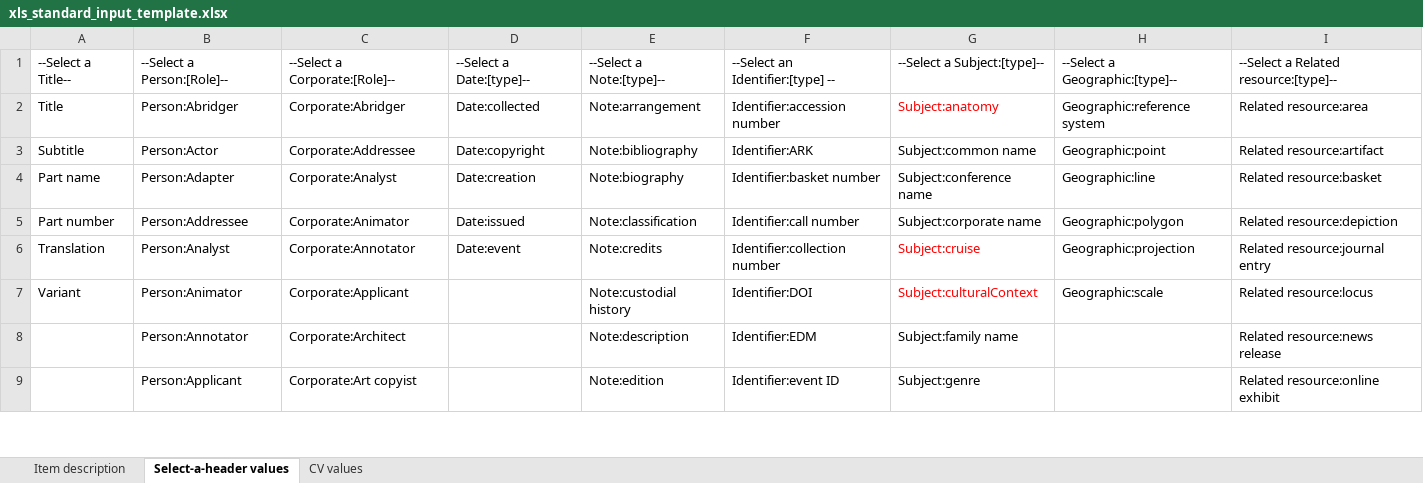
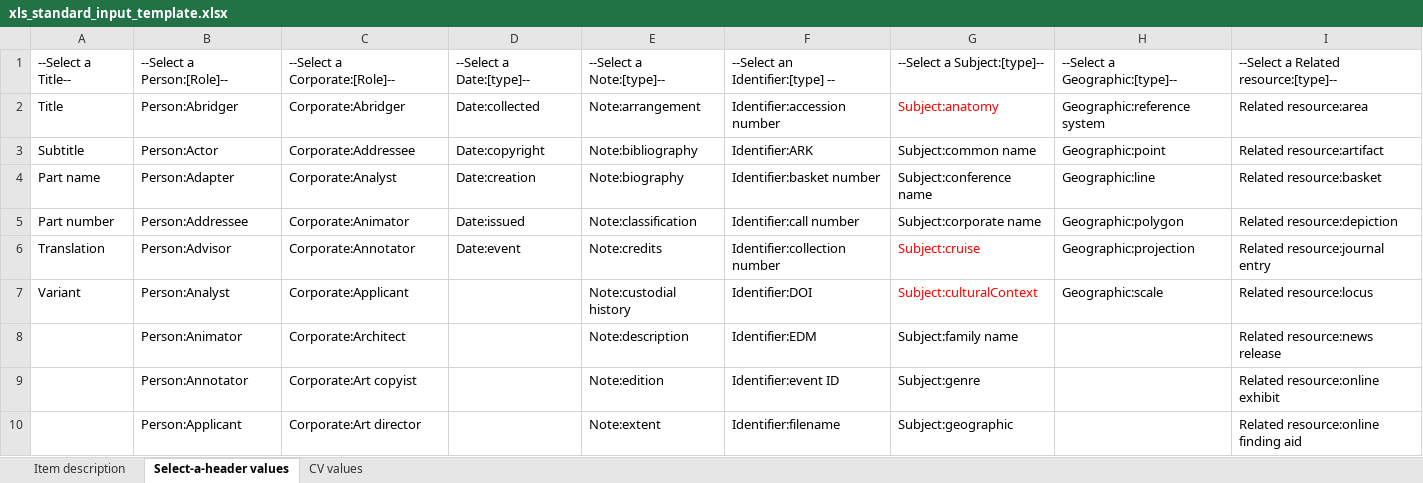
Before and after one commit to ucsdlib/damsmanager, an Excel workbook: WebContent/files/xls_standard_input_template.xlsx, sheet Select-a-header values, drawn as a sheet; only a part is shown; values as stored, in another font and other column widths than the file's, no borders; addresses are those after the commit; the diff covers the shown part only; the diff names each change by its address in the sheet, - before the commit and + after, or states it on an @@ line.

Commit message:
Fixes #307 - Add Person:Advisor to Excel Standard InputStream.

```diff
--- a/WebContent/files/xls_standard_input_template.xlsx (sheet Select-a-header values)
+++ b/WebContent/files/xls_standard_input_template.xlsx (sheet Select-a-header values)
+row 6: Translation | Person:Advisor | Corporate:Annotator | Date:event | Note:credits | Identifier:collection number | Subject:cruise | Geographic:projection | Related resource:journal entry
-A7: Translation
+A7: Variant
-C7: Corporate:Annotator
+C7: Corporate:Applicant
-D7: Date:event
+D7: (empty)
-E7: Note:credits
+E7: Note:custodial history
-F7: Identifier:collection number
+F7: Identifier:DOI
-G7: Subject:cruise
+G7: Subject:culturalContext
-H7: Geographic:projection
+H7: Geographic:scale
-I7: Related resource:journal entry
+I7: Related resource:locus
-A8: Variant
+A8: (empty)
-C8: Corporate:Applicant
+C8: Corporate:Architect
-E8: Note:custodial history
+E8: Note:description
-F8: Identifier:DOI
+F8: Identifier:EDM
-G8: Subject:culturalContext
+G8: Subject:family name
-G8 text colour: #FF0000
+G8 text colour: black
-H8: Geographic:scale
+H8: (empty)
-I8: Related resource:locus
+I8: Related resource:news release
-C9: Corporate:Architect
+C9: Corporate:Art copyist
-E9: Note:description
+E9: Note:edition
-F9: Identifier:EDM
+F9: Identifier:event ID
-G9: Subject:family name
+G9: Subject:genre
-I9: Related resource:news release
+I9: Related resource:online exhibit
-C10: Corporate:Art copyist
+C10: Corporate:Art director
-E10: Note:edition
+E10: Note:extent
-F10: Identifier:event ID
+F10: Identifier:filename
-G10: Subject:genre
+G10: Subject:geographic
-I10: Related resource:online exhibit
+I10: Related resource:online finding aid
```
Also changed, not shown: 225 edited cells and cell formats elsewhere in this sheet.
